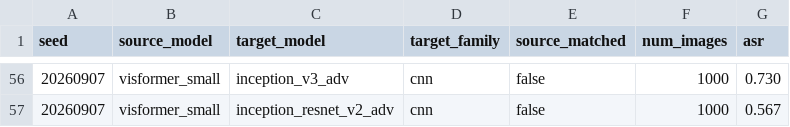
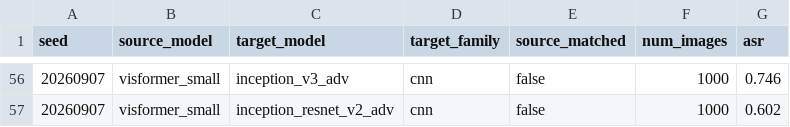
Before and after one commit to Lahmm/attention-fool, a CSV file: results/prd_cross_arch_s1000.csv, drawn as a sheet; only a part is shown, gaps mark what is left out; the diff covers the shown part only.

Commit message:
Keep only current PRD method and latest main results

```diff
--- a/results/prd_cross_arch_s1000.csv
+++ b/results/prd_cross_arch_s1000.csv
@@ -56,2 +56,2 @@ seed,source_model,target_model,target_family,source_matched,num_images,asr
-20260907,visformer_small,inception_v3_adv,cnn,false,1000,0.730
-20260907,visformer_small,inception_resnet_v2_adv,cnn,false,1000,0.567
+20260907,visformer_small,inception_v3_adv,cnn,false,1000,0.746
+20260907,visformer_small,inception_resnet_v2_adv,cnn,false,1000,0.602
```
Also changed, not shown: 51 edited cells elsewhere in this file, 39 other files.
